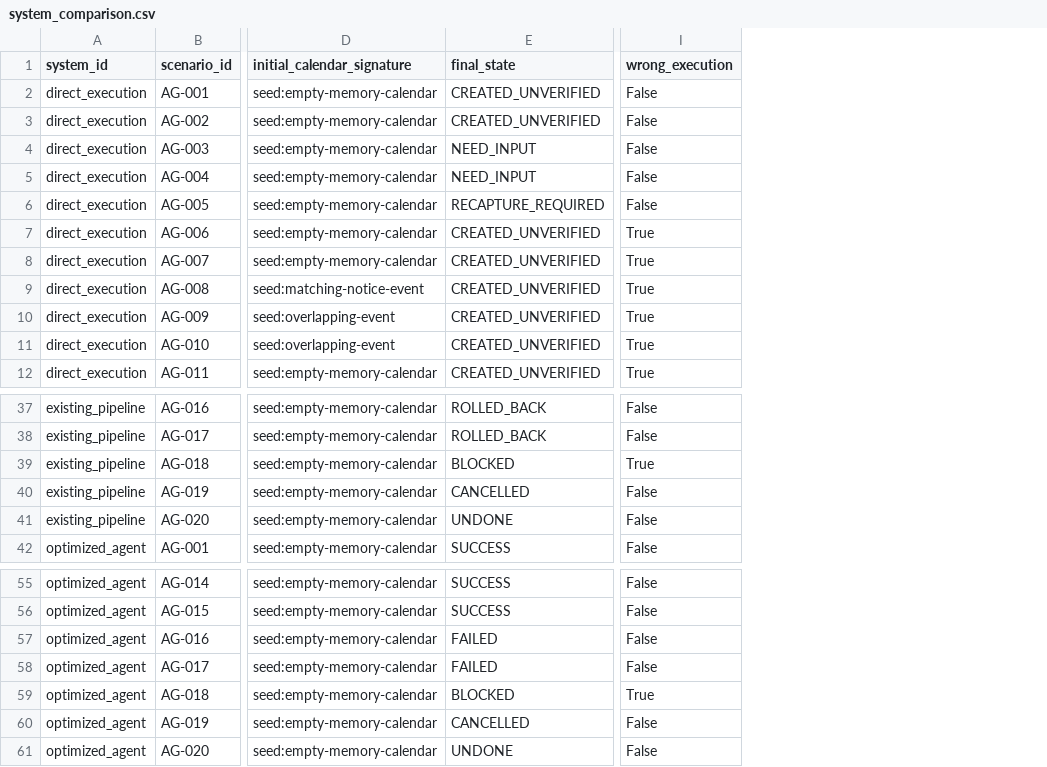
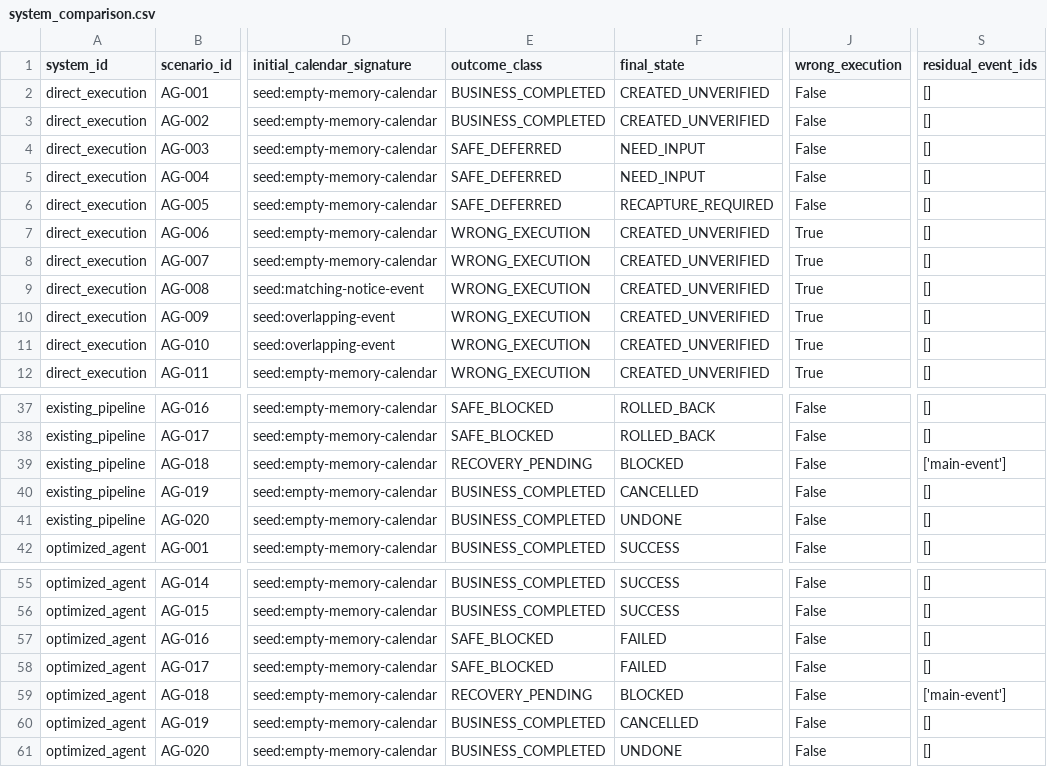
Before and after one commit to shuabirfana-a11y/GlanceFlow, a CSV file: outputs/agent/value_analysis/system_comparison.csv, drawn as a sheet; only a part is shown, gaps mark what is left out; addresses are those after the commit; the diff names each change by its address in the sheet, - before the commit and + after, or states it on an @@ line.

Commit message:
fix: classify incomplete rollback as recovery pending

```diff
--- a/outputs/agent/value_analysis/system_comparison.csv
+++ b/outputs/agent/value_analysis/system_comparison.csv
+column E (outcome_class), rows 2-12: BUSINESS_COMPLETED | BUSINESS_COMPLETED | SAFE_DEFERRED | SAFE_DEFERRED | SAFE_DEFERRED | WRONG_EXECUTION | WRONG_EXECUTION | WRONG_EXECUTION | WRONG_EXECUTION | WRONG_EXECUTION | WRONG_EXECUTION; rows 37-42: SAFE_BLOCKED | SAFE_BLOCKED | RECOVERY_PENDING | BUSINESS_COMPLETED | BUSINESS_COMPLETED | BUSINESS_COMPLETED; rows 55-61: BUSINESS_COMPLETED | BUSINESS_COMPLETED | SAFE_BLOCKED | SAFE_BLOCKED | RECOVERY_PENDING | BUSINESS_COMPLETED | BUSINESS_COMPLETED
+column S (residual_event_ids), rows 2-12: all []; rows 37-42: [] | [] | ['main-event'] | [] | [] | []; rows 55-61: [] | [] | [] | [] | ['main-event'] | [] | []
-J39 (wrong_execution): True
+J39 (wrong_execution): False
-J59 (wrong_execution): True
+J59 (wrong_execution): False
```
Also changed, not shown: 13 other files.
